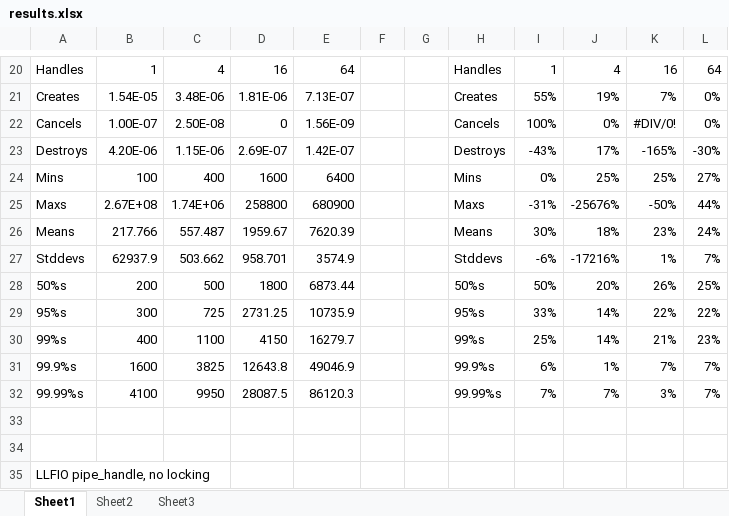
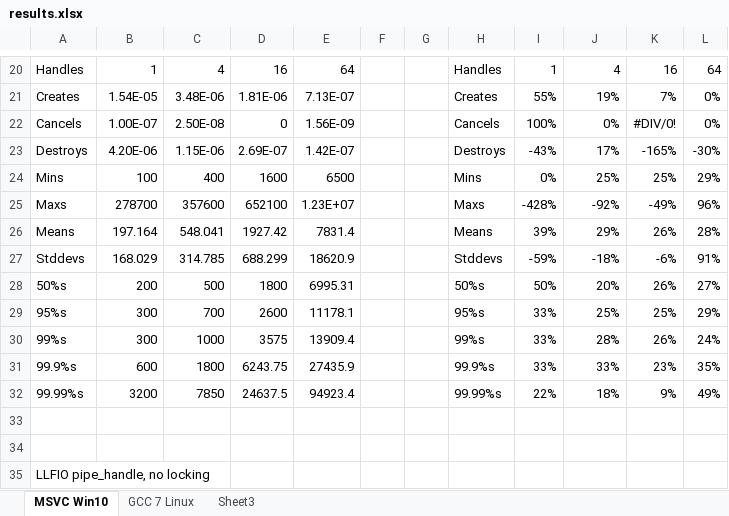
Before and after one commit to ned14/llfio, an Excel workbook: programs/benchmark-async/results.xlsx, sheet MSVC Win10, drawn as a sheet; only a part is shown, gaps mark what is left out; values as stored, in another font and other column widths than the file's, no borders; charts and pictures not drawn; removed rows and columns are numbered as before the commit, all else as after; the diff covers the shown part only; the diff names each change by its address in the sheet, - before the commit and + after, or states it on an @@ line.

Commit message:
Did a bit of tuning of null_multiplexer, added results for Linux.

```diff
--- a/programs/benchmark-async/results.xlsx (sheet MSVC Win10)
+++ b/programs/benchmark-async/results.xlsx (sheet MSVC Win10)
-sheet tab: Sheet1
+sheet tab: MSVC Win10
-sheet tab: Sheet2
+sheet tab: GCC 7 Linux
-E24: 6400
+E24: 6500
-L24: 27%
+L24: 29%
-row 25: Maxs | 2.67E+08 | 1.74E+06 | 258800 | 680900 |  |  | Maxs | -31% | -25676% | -50% | 44%
-row 26: Means | 217.766 | 557.487 | 1959.67 | 7620.39 |  |  | Means | 30% | 18% | 23% | 24%
-row 27: Stddevs | 62937.9 | 503.662 | 958.701 | 3574.9 |  |  | Stddevs | -6% | -17216% | 1% | 7%
+row 25: Maxs | 278700 | 357600 | 652100 | 1.23E+07 |  |  | Maxs | -428% | -92% | -49% | 96%
+row 26: Means | 197.164 | 548.041 | 1927.42 | 7831.4 |  |  | Means | 39% | 29% | 26% | 28%
+row 27: Stddevs | 168.029 | 314.785 | 688.299 | 18620.9 |  |  | Stddevs | -59% | -18% | -6% | 91%
-E28: 6873.44
+E28: 6995.31
-L28: 25%
+L28: 27%
-C29: 725
+C29: 700
-D29: 2731.25
+D29: 2600
-E29: 10735.9
+E29: 11178.1
-J29: 14%
+J29: 25%
-K29: 22%
+K29: 25%
-L29: 22%
+L29: 29%
-row 30: 99%s | 400 | 1100 | 4150 | 16279.7 |  |  | 99%s | 25% | 14% | 21% | 23%
-row 31: 99.9%s | 1600 | 3825 | 12643.8 | 49046.9 |  |  | 99.9%s | 6% | 1% | 7% | 7%
-row 32: 99.99%s | 4100 | 9950 | 28087.5 | 86120.3 |  |  | 99.99%s | 7% | 7% | 3% | 7%
+row 30: 99%s | 300 | 1000 | 3575 | 13909.4 |  |  | 99%s | 33% | 28% | 26% | 24%
+row 31: 99.9%s | 600 | 1800 | 6243.75 | 27435.9 |  |  | 99.9%s | 33% | 33% | 23% | 35%
+row 32: 99.99%s | 3200 | 7850 | 24637.5 | 94923.4 |  |  | 99.99%s | 22% | 18% | 9% | 49%
```
Also changed, not shown: 33 added rows, 33 removed rows and 5 edited cells elsewhere in this sheet, sheet GCC 7 Linux, charts or pictures, 4 other files.
